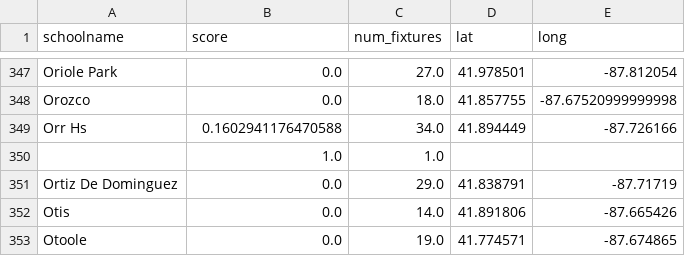
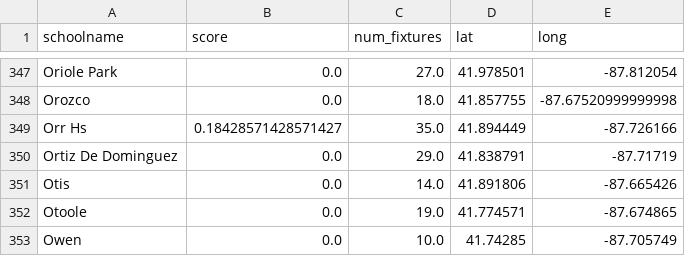
Before and after one commit to City-Bureau/chicago-lead, a CSV file: output/cps_lead_scores.csv, drawn as a sheet; only a part is shown, gaps mark what is left out; the shorter side is filled out with more unchanged rows.

```diff
--- a/output/cps_lead_scores.csv
+++ b/output/cps_lead_scores.csv
@@ -348,4 +348,3 @@ Oriole Park,0.0,27.0,41.978501,-87.812054
 Orozco,0.0,18.0,41.857755,-87.67520999999998
-Orr Hs,0.1602941176470588,34.0,41.894449,-87.726166
-,1.0,1.0,,
+Orr Hs,0.18428571428571427,35.0,41.894449,-87.726166
 Ortiz De Dominguez,0.0,29.0,41.838791,-87.71719
```
Also changed, not shown: 2 other files.
